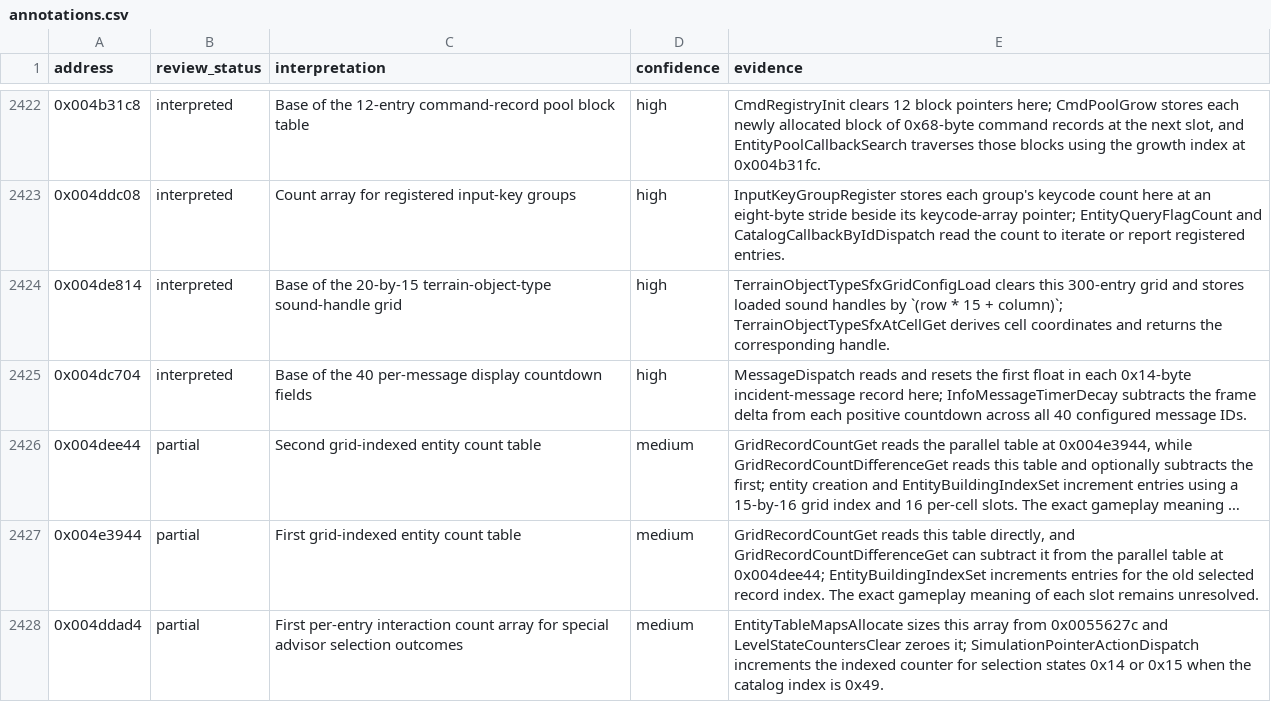
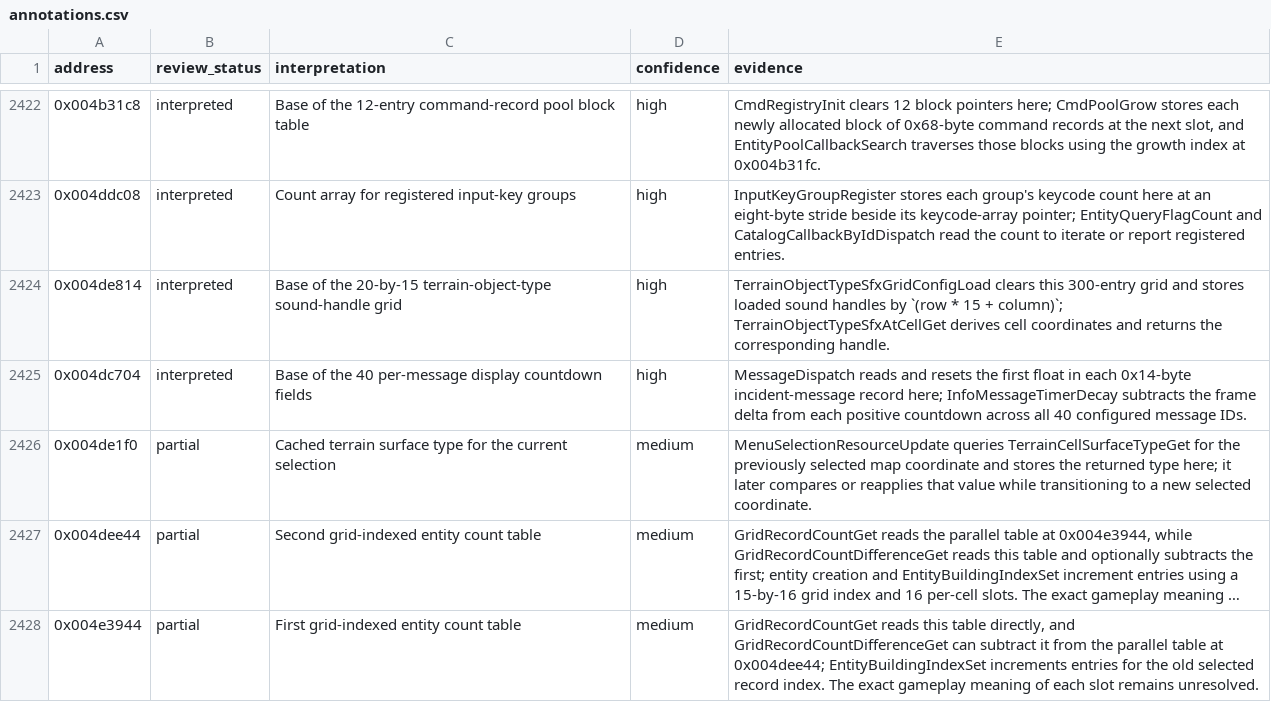
Before and after one commit to robbert229/lrr-portable, a CSV file: docs/dat/annotations.csv, drawn as a sheet; only a part is shown, gaps mark what is left out; the shorter side is filled out with more unchanged rows; long unchanged cells end in …; the diff names each change by its address in the sheet, - before the commit and + after, or states it on an @@ line.

Commit message:
docs: classify cached selection surface type

```diff
--- a/docs/dat/annotations.csv
+++ b/docs/dat/annotations.csv
+row 2426: 0x004de1f0 | partial | Cached terrain surface type for the current selection | medium | MenuSelectionResourceUpdate queries TerrainCellSurfaceTypeGet for the previously selected map coordinate and stores the returned type here; it later compares or reapplies that value while transitioning to a new selected coordinate.
```
Also changed, not shown: 1 other file.
